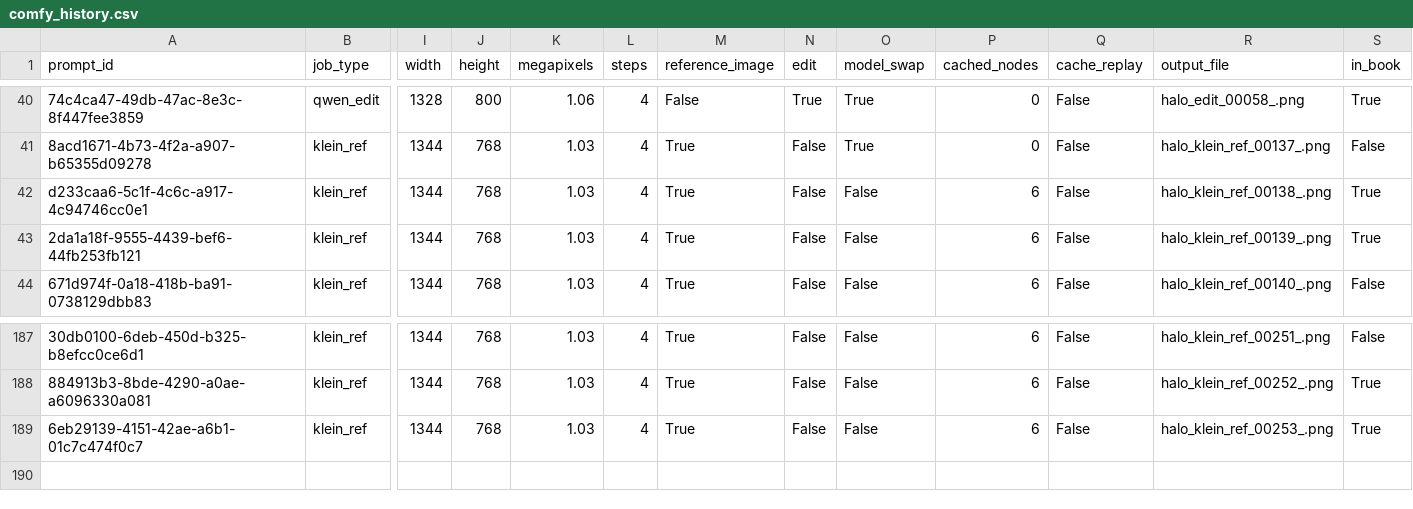
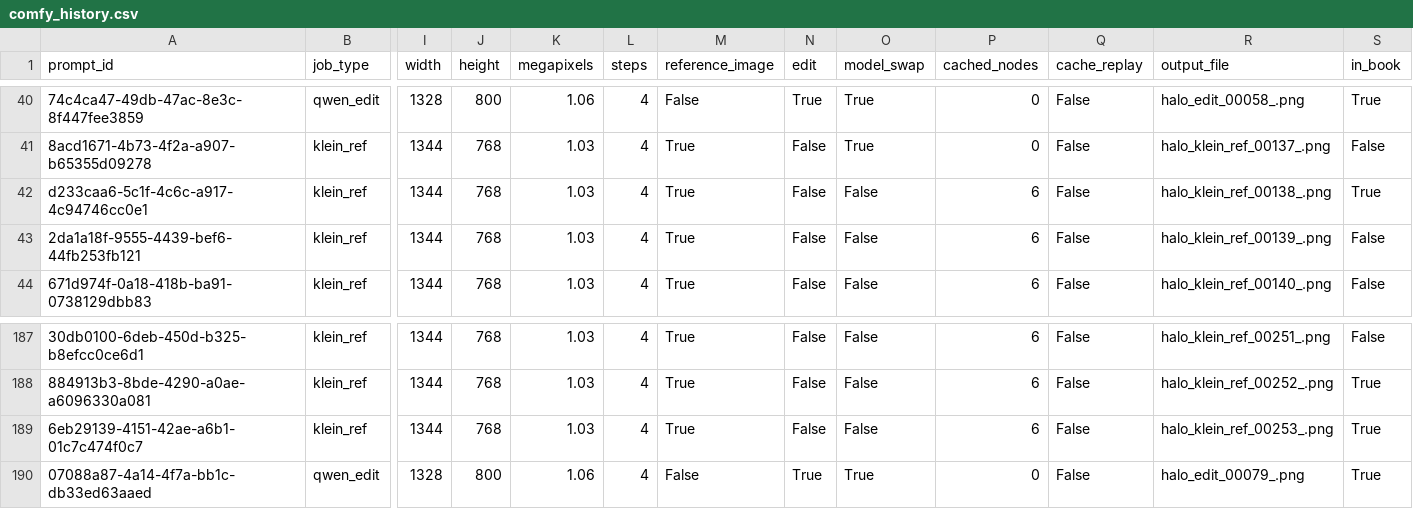
Before and after one commit to btrzupek/halo-visual-bible, a CSV file: site/data/mark/comfy_history.csv, drawn as a sheet; only a part is shown, gaps mark what is left out; rows hold the shown columns only; the diff names each change by its address in the sheet, - before the commit and + after, or states it on an @@ line.

```diff
--- a/site/data/mark/comfy_history.csv
+++ b/site/data/mark/comfy_history.csv
-S43 (in_book): True
+S43 (in_book): False
+row 190: 07088a87-4a14-4f7a-bb1c-db33ed63aaed | qwen_edit | 1328 | 800 | 1.06 | 4 | False | True | True | 0 | False | halo_edit_00079_.png | True
```
Also changed, not shown: 10 other files.
